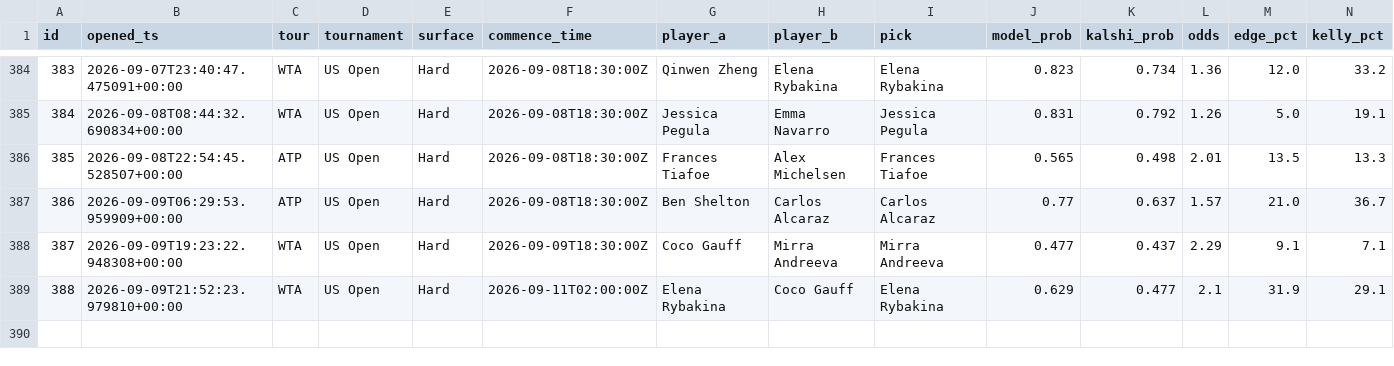
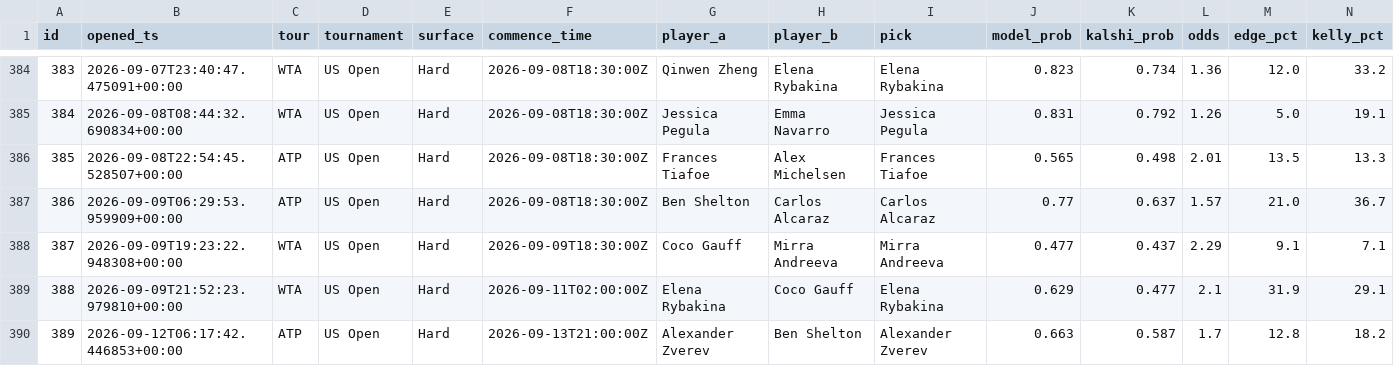
Before and after one commit to JorgeCampe/tennis-signals-bot, a CSV file: tennis_signals_bot/data/positions.csv, drawn as a sheet; only a part is shown, gaps mark what is left out; rows hold the shown columns only; the diff names each change by its address in the sheet, - before the commit and + after, or states it on an @@ line.

```diff
--- a/tennis_signals_bot/data/positions.csv
+++ b/tennis_signals_bot/data/positions.csv
+row 390: 389 | 2026-09-12T06:17:42.446853+00:00 | ATP | US Open | Hard | 2026-09-13T21:00:00Z | Alexander Zverev | Ben Shelton | Alexander Zverev | 0.663 | 0.587 | 1.7 | 12.8 | 18.2
```
Also changed, not shown: tennis_signals_bot/data/equity.csv, tennis_signals_bot/data/signals.csv, 2 other files.
